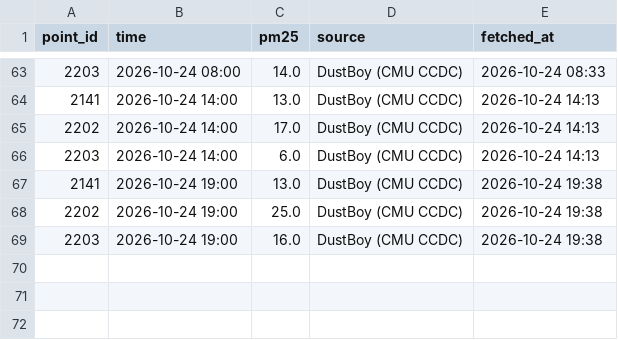
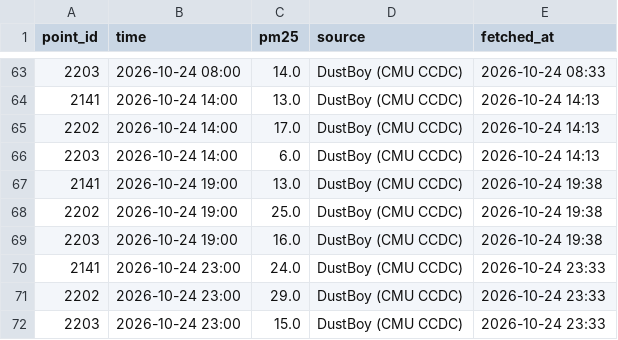
Before and after one commit to gitsadap/plk-aircast, a CSV file: realtime_log.csv, drawn as a sheet; only a part is shown, gaps mark what is left out; the diff names each change by its address in the sheet, - before the commit and + after, or states it on an @@ line.

```diff
--- a/realtime_log.csv
+++ b/realtime_log.csv
+row 70: 2141 | 2026-10-24 23:00 | 24.0 | DustBoy (CMU CCDC) | 2026-10-24 23:33
+row 71: 2202 | 2026-10-24 23:00 | 29.0 | DustBoy (CMU CCDC) | 2026-10-24 23:33
+row 72: 2203 | 2026-10-24 23:00 | 15.0 | DustBoy (CMU CCDC) | 2026-10-24 23:33
```
